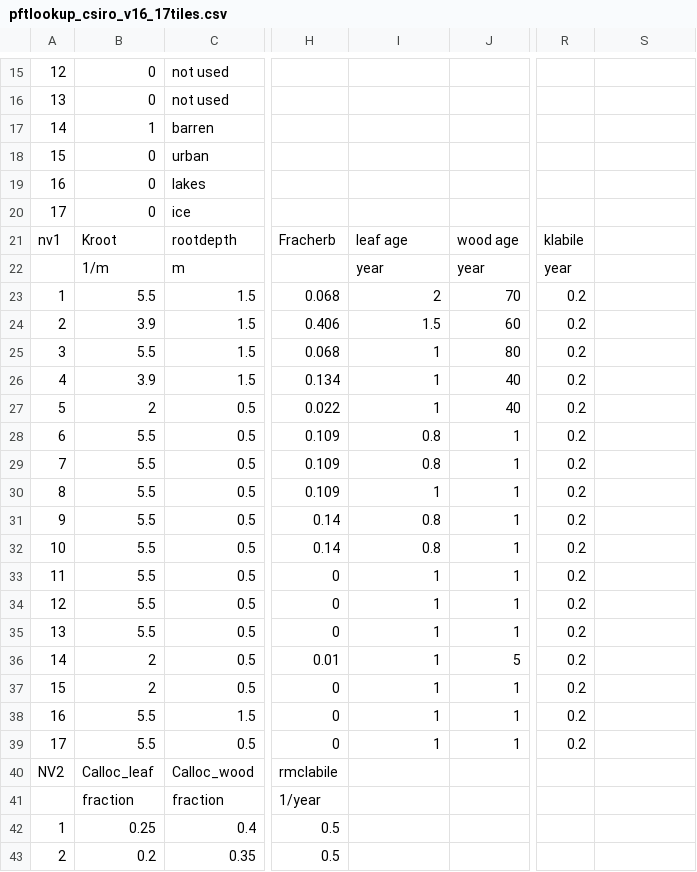
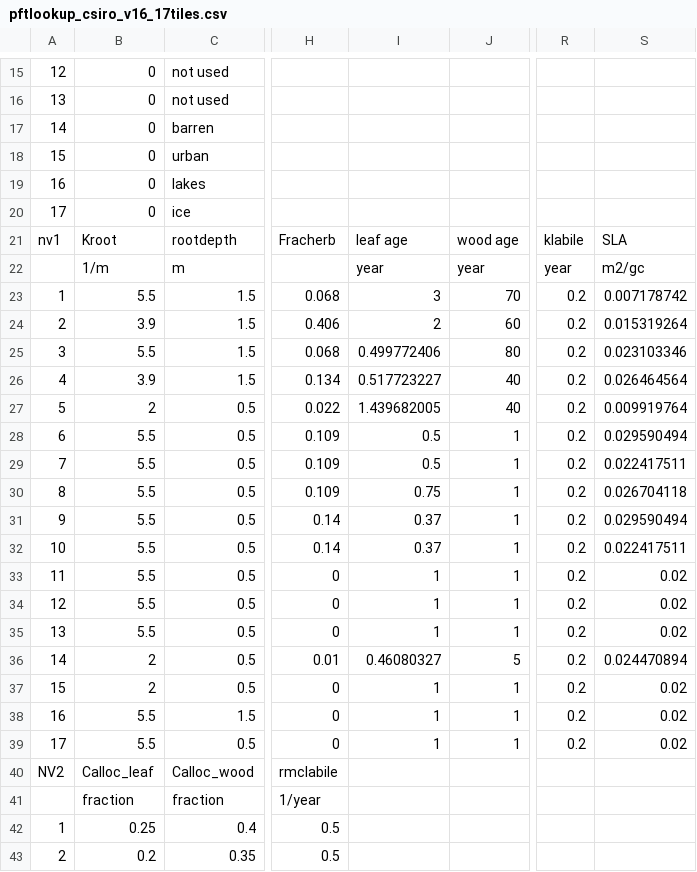
Before and after one commit to CABLE-LSM/CABLE-svn-archive, a CSV file: CABLE-AUX/core/biogeochem/pftlookup_csiro_v16_17tiles.csv, drawn as a sheet; only a part is shown, gaps mark what is left out; the diff names each change by its address in the sheet, - before the commit and + after, or states it on an @@ line.

Commit message:
Added sla values, as needed for running casa-cnp with interactive LAI. Changes type 14 (bare ground) so that CASA-CNP not run for this type (was previously). This version required for CABLE2.1.2 (should work for earlier versions).

```diff
--- a/CABLE-AUX/core/biogeochem/pftlookup_csiro_v16_17tiles.csv
+++ b/CABLE-AUX/core/biogeochem/pftlookup_csiro_v16_17tiles.csv
-B17: 1
+B17: 0
-S21: (empty)
+S21: SLA
-S22: (empty)
+S22: m2/gc
-I23: 2
+I23: 3
-S23: (empty)
+S23: 0.007178742
-I24: 1.5
+I24: 2
-S24: (empty)
+S24: 0.015319264
-I25: 1
+I25: 0.499772406
-S25: (empty)
+S25: 0.023103346
-I26: 1
+I26: 0.517723227
-S26: (empty)
+S26: 0.026464564
-I27: 1
+I27: 1.439682005
-S27: (empty)
+S27: 0.009919764
-I28:I29: 0.8
+I28:I29: 0.5
-S28: (empty)
+S28: 0.029590494
-S29: (empty)
+S29: 0.022417511
-I30: 1
+I30: 0.75
-S30: (empty)
+S30: 0.026704118
-I31:I32: 0.8
+I31:I32: 0.37
-S31: (empty)
+S31: 0.029590494
-S32: (empty)
+S32: 0.022417511
-S33:S35: (empty)
+S33:S35: 0.02
-I36: 1
+I36: 0.46080327
-S36: (empty)
+S36: 0.024470894
-S37:S39: (empty)
+S37:S39: 0.02
```
